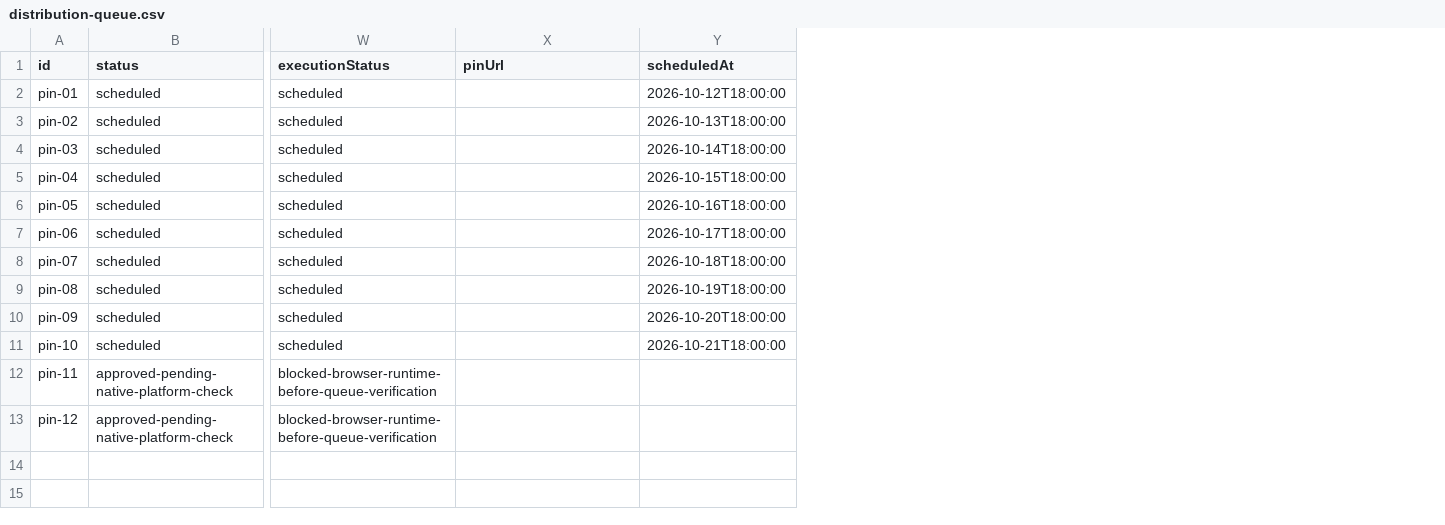
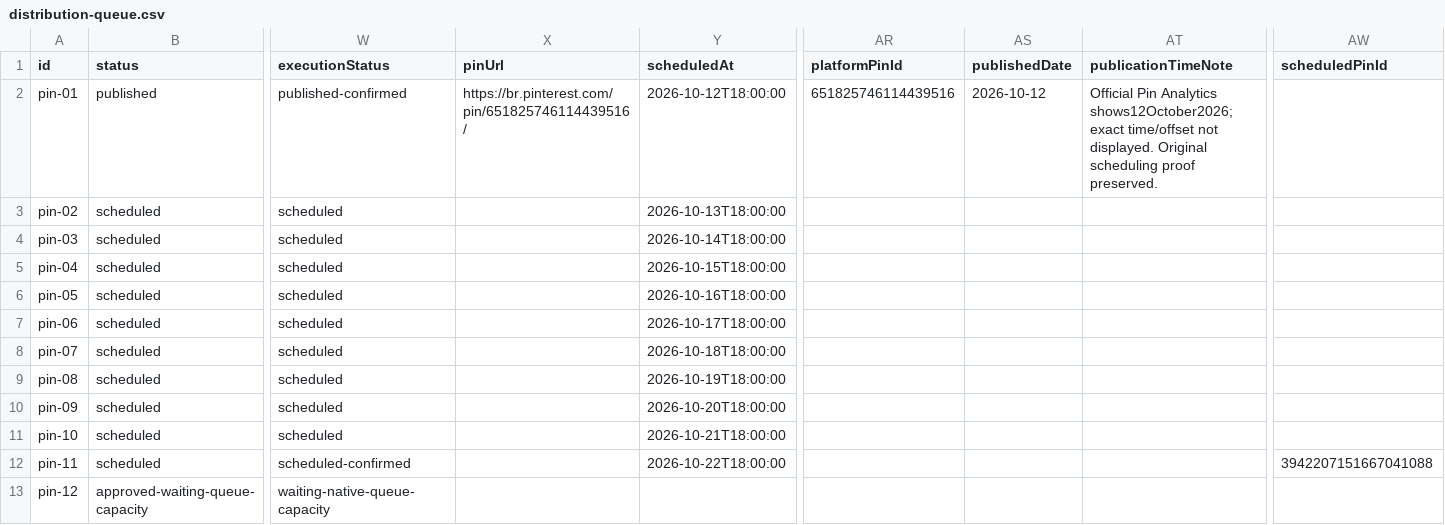
Before and after one commit to fernandessilvasamuel50-art/amz, a CSV file: marketing/pinterest/distribution-queue.csv, drawn as a sheet; only a part is shown, gaps mark what is left out; the diff covers the shown part only; the diff names each change by its address in the sheet, - before the commit and + after, or states it on an @@ line.

```diff
--- a/marketing/pinterest/distribution-queue.csv
+++ b/marketing/pinterest/distribution-queue.csv
+column AR (platformPinId), row 2: 651825746114439516
+column AS (publishedDate), row 2: 2026-10-12
+column AT (publicationTimeNote), row 2: Official Pin Analytics shows12October2026; exact time/offset not displayed. Original scheduling proof preserved.
+column AW (scheduledPinId), row 12: 3942207151667041088
-B2 (status): scheduled
+B2 (status): published
-W2 (executionStatus): scheduled
+W2 (executionStatus): published-confirmed
-X2 (pinUrl): (empty)
+X2 (pinUrl): https://br.pinterest.com/pin/651825746114439516/
-B12 (status): approved-pending-native-platform-check
+B12 (status): scheduled
-W12 (executionStatus): blocked-browser-runtime-before-queue-verification
+W12 (executionStatus): scheduled-confirmed
-Y12 (scheduledAt): (empty)
+Y12 (scheduledAt): 2026-10-22T18:00:00
-B13 (status): approved-pending-native-platform-check
+B13 (status): approved-waiting-queue-capacity
-W13 (executionStatus): blocked-browser-runtime-before-queue-verification
+W13 (executionStatus): waiting-native-queue-capacity
```
Also changed, not shown: 9 edited cells elsewhere in this file, marketing/pinterest/approved-batch-11-16.csv, marketing/pinterest/sprint-20261013/pins.csv, 16 other files.
